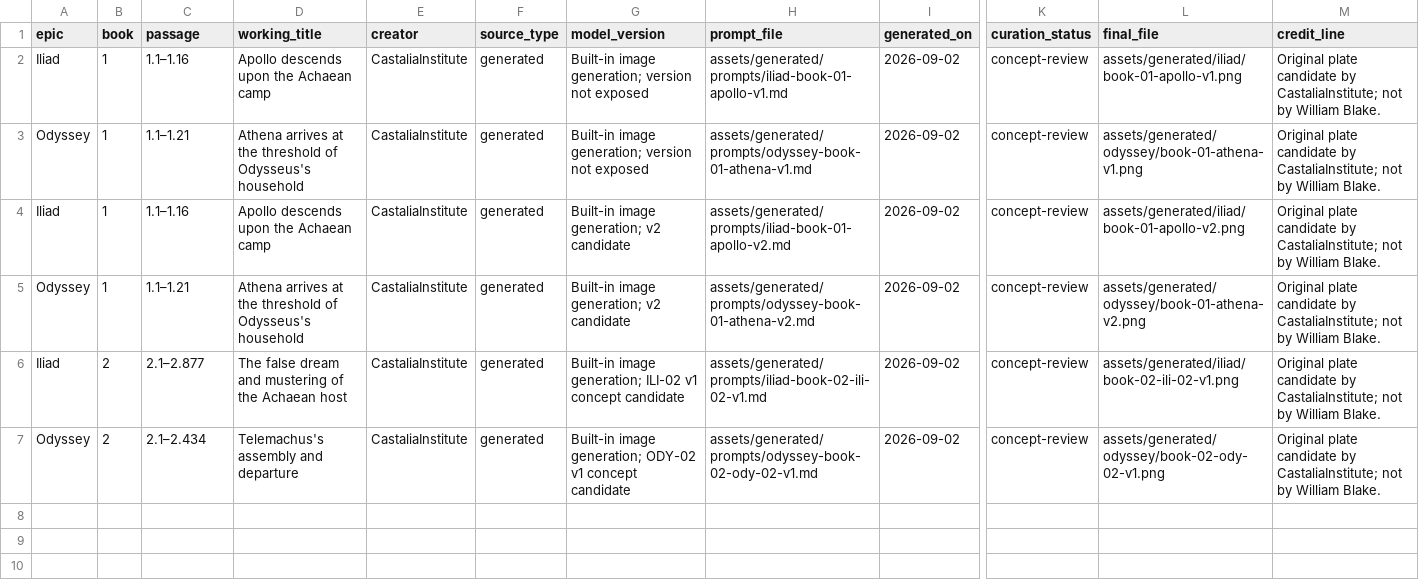
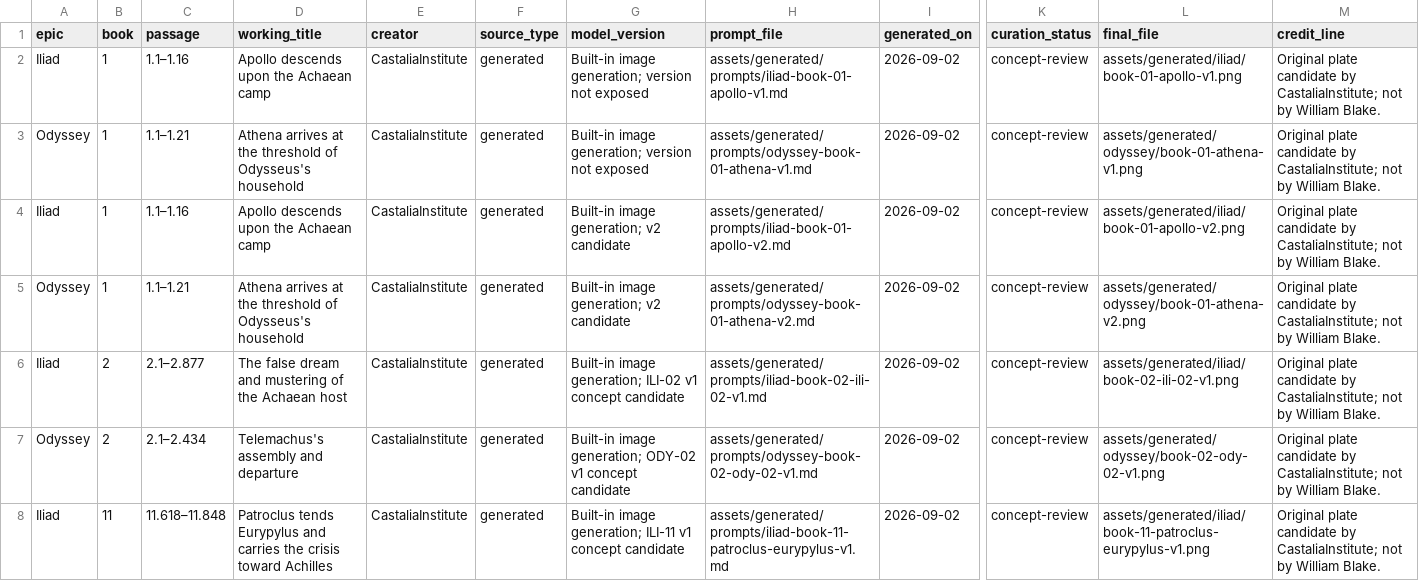
Before and after one commit to CastaliaInstitute/inq-homer-blake, a CSV file: assets/generated/manifest.csv, drawn as a sheet; only a part is shown, gaps mark what is left out; rows hold the shown columns only; the diff names each change by its address in the sheet, - before the commit and + after, or states it on an @@ line.

Commit message:
add Iliad Book 11 illustration concept

```diff
--- a/assets/generated/manifest.csv
+++ b/assets/generated/manifest.csv
+row 8: Iliad | 11 | 11.618–11.848 | Patroclus tends Eurypylus and carries the crisis toward Achilles | CastaliaInstitute | generated | Built-in image generation; ILI-11 v1 concept candidate | assets/generated/prompts/iliad-book-11-patroclus-eurypylus-v1.md | 2026-09-02 | concept-review | assets/generated/iliad/book-11-patroclus-eurypylus-v1.png | Original plate candidate by CastaliaInstitute; not by William Blake.
```
Also changed, not shown: design/plate-manifest.csv, 4 other files.
